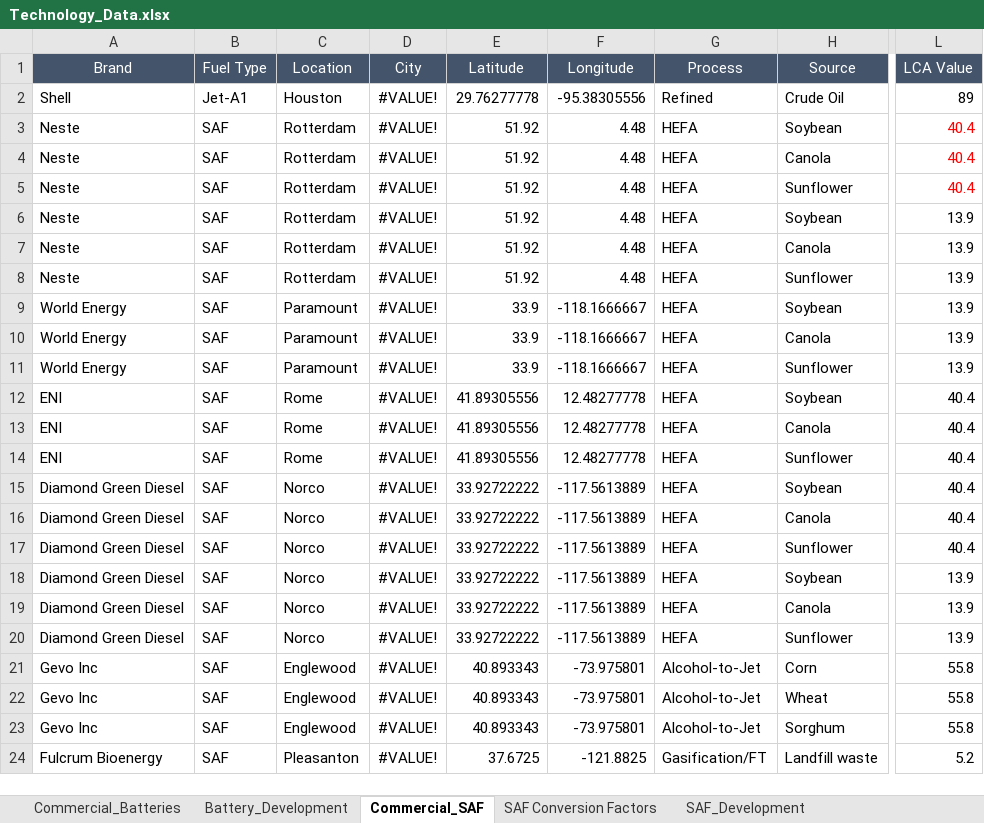
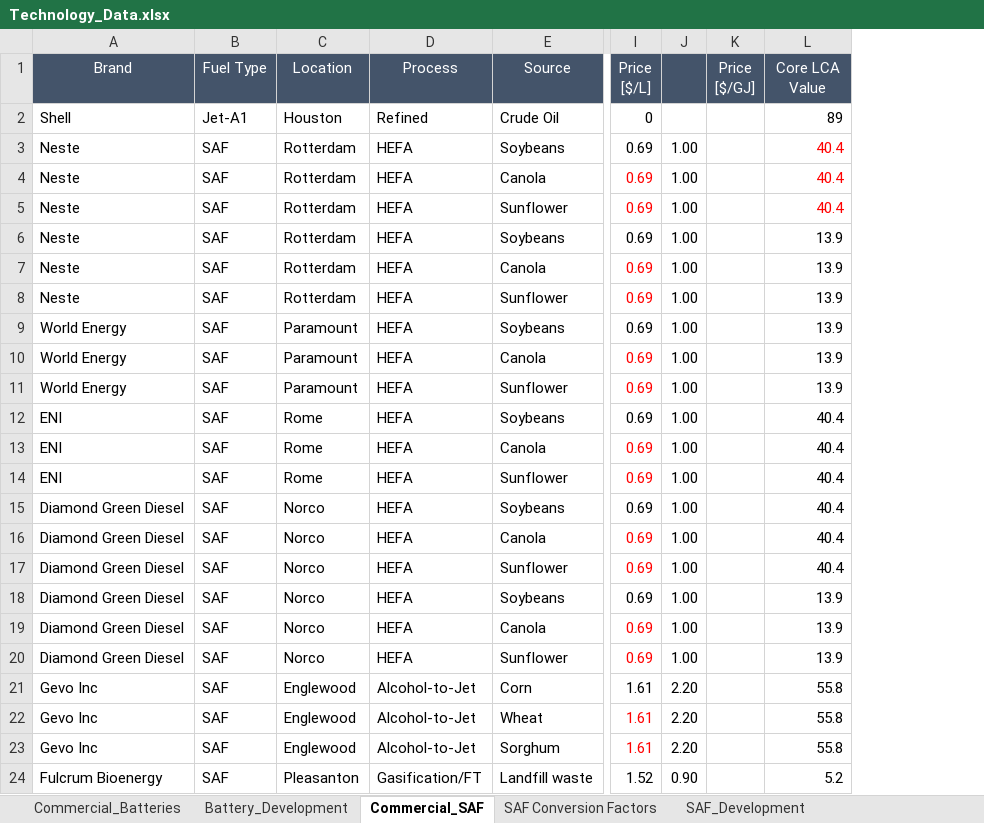
Before and after one commit to leadsgroup/RESEARCH, an Excel workbook: 22_Dashboard/Data/Technology/Technology_Data.xlsx, sheet Commercial_SAF, drawn as a sheet; only a part is shown, gaps mark what is left out; values as stored, in another font and other column widths than the file's, no borders; charts and pictures not drawn; removed rows and columns are numbered as before the commit, all else as after; the diff covers the shown part only; the diff names each change by its address in the sheet, - before the commit and + after, or states it on an @@ line.

```diff
--- a/22_Dashboard/Data/Technology/Technology_Data.xlsx (sheet Commercial_SAF)
+++ b/22_Dashboard/Data/Technology/Technology_Data.xlsx (sheet Commercial_SAF)
-column D (City), rows 2-24: all #VALUE!
-column E (Latitude), rows 2-24: 29.76277778 | 51.92 | 51.92 | 51.92 | 51.92 | 51.92 | 51.92 | 33.9 | 33.9 | 33.9 | 41.89305556 | 41.89305556 | 41.89305556 | 33.92722222 | 33.92722222 | 33.92722222 | 33.92722222 | 33.92722222 | 33.92722222 | 40.893343 | 40.893343 | 40.893343 | 37.6725
-column F (Longitude), rows 2-24: -95.38305556 | 4.48 | 4.48 | 4.48 | 4.48 | 4.48 | 4.48 | -118.1666667 | -118.1666667 | -118.1666667 | 12.48277778 | 12.48277778 | 12.48277778 | -117.5613889 | -117.5613889 | -117.5613889 | -117.5613889 | -117.5613889 | -117.5613889 | -73.975801 | -73.975801 | -73.975801 | -121.8825
+column I (Price [$/L]), rows 2-24: 0 | 0.69 | 0.69 | 0.69 | 0.69 | 0.69 | 0.69 | 0.69 | 0.69 | 0.69 | 0.69 | 0.69 | 0.69 | 0.69 | 0.69 | 0.69 | 0.69 | 0.69 | 0.69 | 1.61 | 1.61 | 1.61 | 1.52
+column J, rows 3-24: 1.00 | 1.00 | 1.00 | 1.00 | 1.00 | 1.00 | 1.00 | 1.00 | 1.00 | 1.00 | 1.00 | 1.00 | 1.00 | 1.00 | 1.00 | 1.00 | 1.00 | 1.00 | 2.20 | 2.20 | 2.20 | 0.90
+column K (Price [$/GJ]), empty
-L1: LCA Value
+L1: Core LCA Value
-E3 (Source): Soybean
+E3 (Source): Soybeans
-E6 (Source): Soybean
+E6 (Source): Soybeans
-E9 (Source): Soybean
+E9 (Source): Soybeans
-E12 (Source): Soybean
+E12 (Source): Soybeans
-E15 (Source): Soybean
+E15 (Source): Soybeans
-E18 (Source): Soybean
+E18 (Source): Soybeans
```
Also changed, not shown: 12 edited cells elsewhere in this sheet, sheet Battery_Development, sheet Commercial_Batteries, sheet SAF Conversion Factors, other sheet tabs, formulas that keep their value, charts or pictures, 3 other files.
